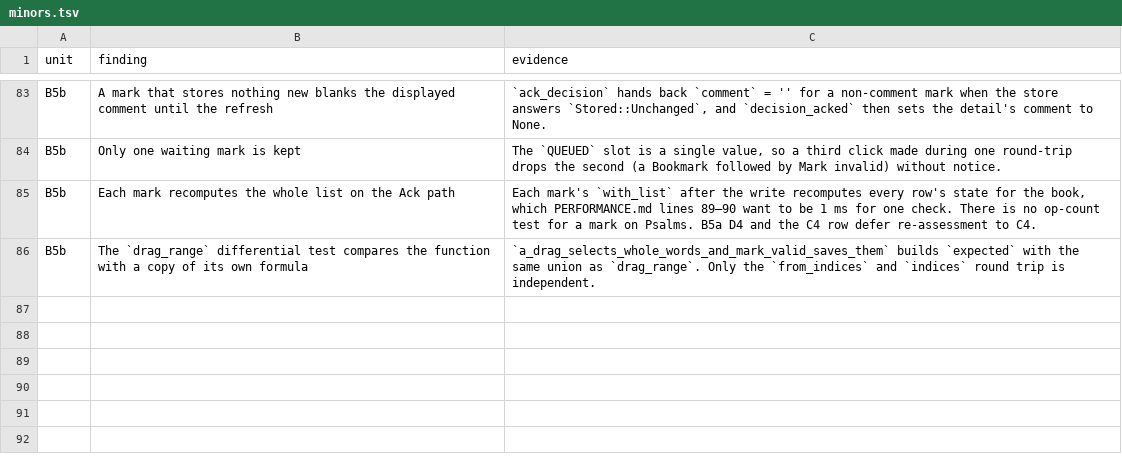
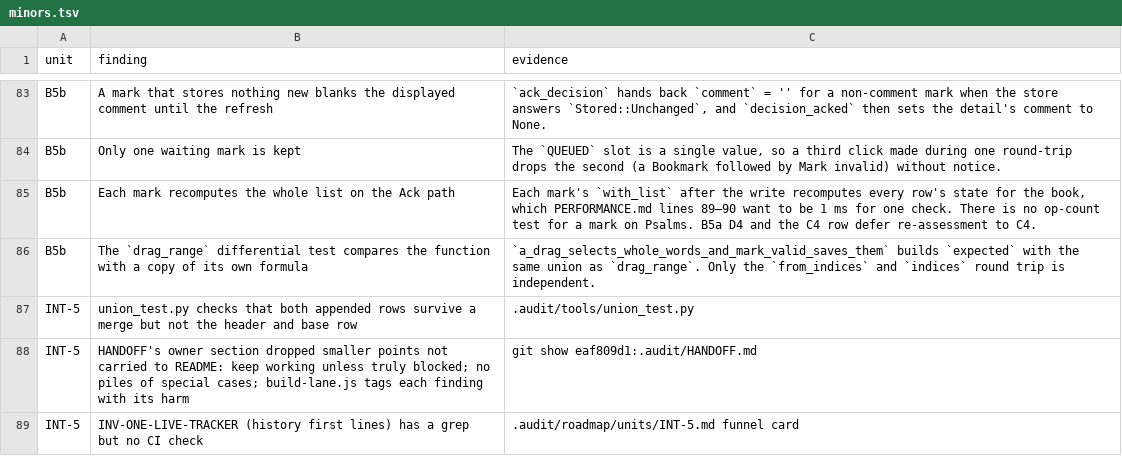
Before and after one commit to birchamp/tc-rst, a TSV file: .audit/minors.tsv, drawn as a sheet; only a part is shown, gaps mark what is left out; the diff names each change by its address in the sheet, - before the commit and + after, or states it on an @@ line.

```diff
--- a/.audit/minors.tsv
+++ b/.audit/minors.tsv
+row 87: INT-5 | union_test.py checks that both appended rows survive a merge but not the header and base row | .audit/tools/union_test.py
+row 88: INT-5 | HANDOFF's owner section dropped smaller points not carried to README: keep working unless truly blocked; no piles of special cases; build-lane.js tags each finding with its harm | git show eaf809d1:.audit/HANDOFF.md
+row 89: INT-5 | INV-ONE-LIVE-TRACKER (history first lines) has a grep but no CI check | .audit/roadmap/units/INT-5.md funnel card
```
Also changed, not shown: 2 other files.
